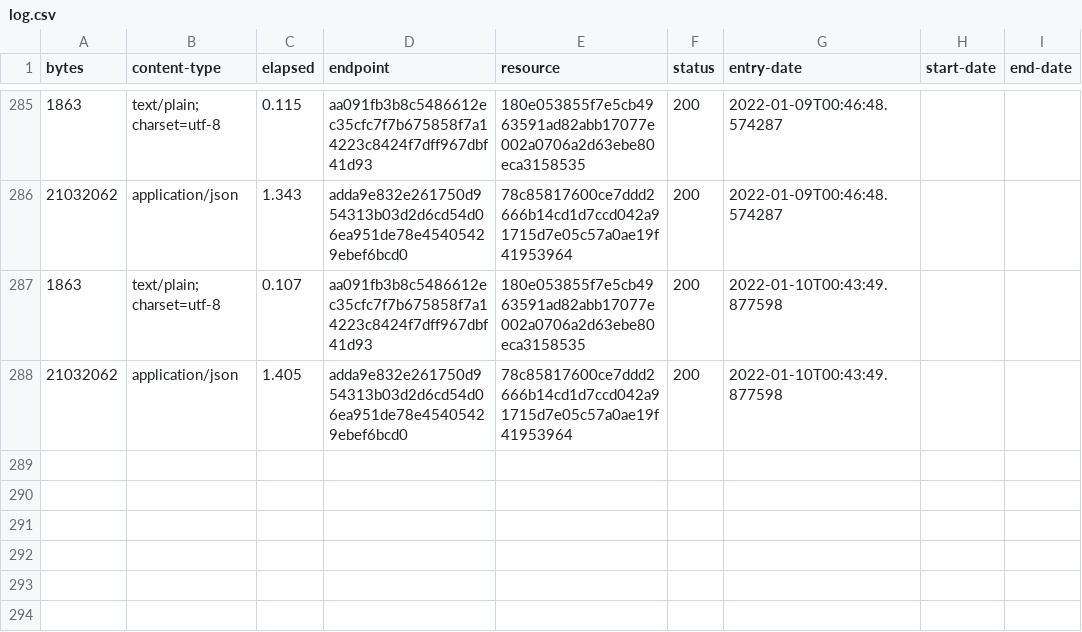
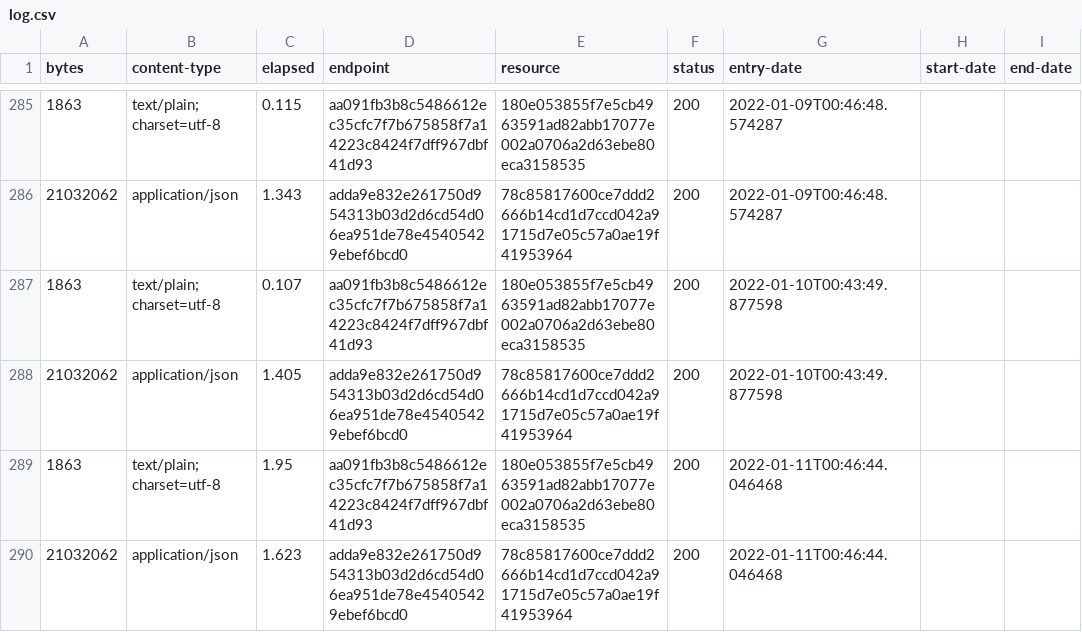
Before and after one commit to digital-land/ramsar-collection, a CSV file: collection/log.csv, drawn as a sheet; only a part is shown, gaps mark what is left out.

Commit message:
Collection 2022-01-11

```diff
--- a/collection/log.csv
+++ b/collection/log.csv
@@ -288 +288,3 @@ bytes,content-type,elapsed,endpoint,resource,status,entry-date,start-date,end-da
 21032062,application/json,1.405,adda9e832e261750d954313b03d2d6cd54d06ea951de78e45405429ebef6bcd0,78c85817600ce7ddd2666b14cd1d7ccd042a91715d7e05c57a0ae19f41953964,200,2022-01-10T00:43:49.877598,,
+1863,text/plain; charset=utf-8,1.95,aa091fb3b8c5486612ec35cfc7f7b675858f7a14223c8424f7dff967dbf41d93,180e053855f7e5cb4963591ad82abb17077e002a0706a2d63ebe80eca3158535,200,2022-01-11T00:46:44.046468,,
+21032062,application/json,1.623,adda9e832e261750d954313b03d2d6cd54d06ea951de78e45405429ebef6bcd0,78c85817600ce7ddd2666b14cd1d7ccd042a91715d7e05c57a0ae19f41953964,200,2022-01-11T00:46:44.046468,,
```
